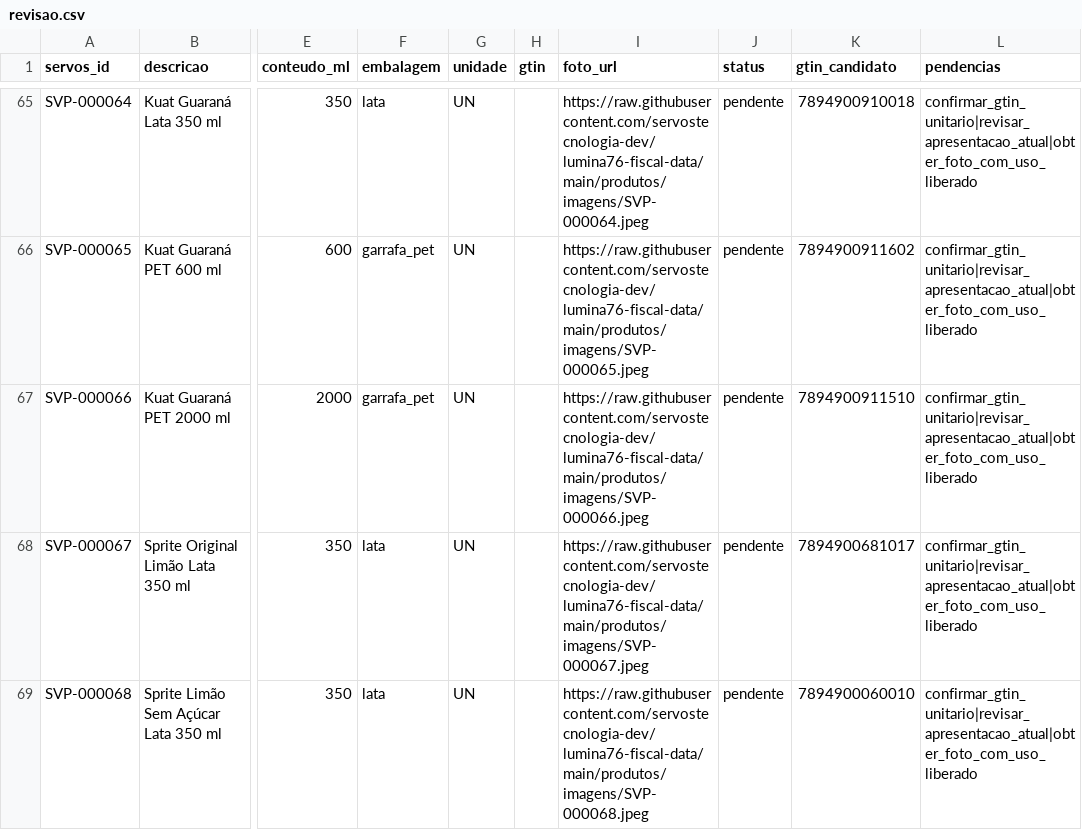
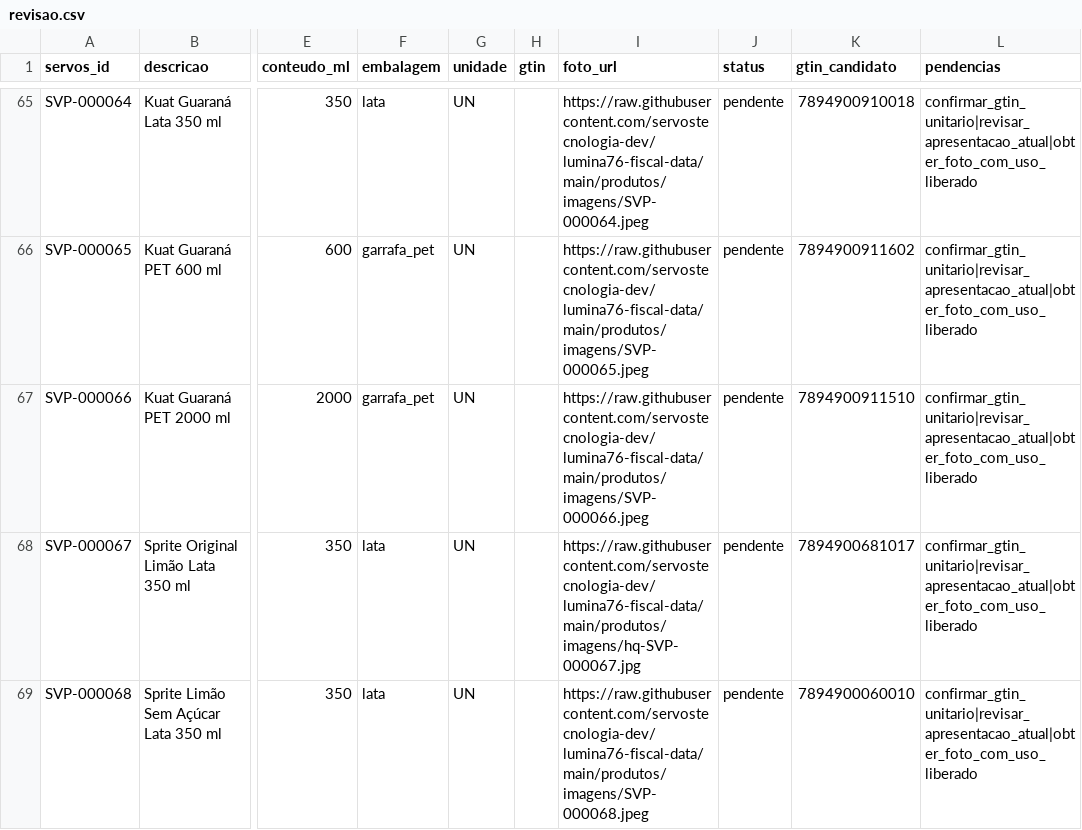
Before and after one commit to servostecnologia-dev/lumina76-fiscal-data, a CSV file: produtos/exports/revisao.csv, drawn as a sheet; only a part is shown, gaps mark what is left out; the diff covers the shown part only; the diff names each change by its address in the sheet, - before the commit and + after, or states it on an @@ line.

Commit message:
Melhora resolução de 17 fotos e preenche 16 imagens ausentes com origem por GTIN

```diff
--- a/produtos/exports/revisao.csv
+++ b/produtos/exports/revisao.csv
-I68 (foto_url): https://raw.githubusercontent.com/servostecnologia-dev/lumina76-fiscal-data/main/produtos/imagens/SVP-000067.jpeg
+I68 (foto_url): https://raw.githubusercontent.com/servostecnologia-dev/lumina76-fiscal-data/main/produtos/imagens/hq-SVP-000067.jpg
```
Also changed, not shown: 32 edited cells elsewhere in this file, 37 other files.
